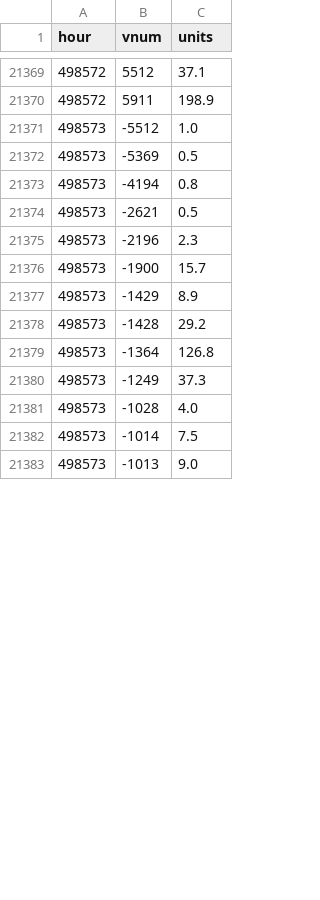
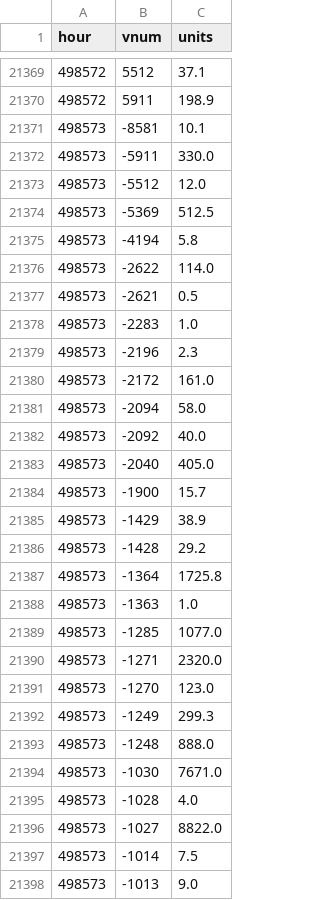
Before and after one commit to SantaCF/nosbazar-tracket, a CSV file: data/flow.csv, drawn as a sheet; only a part is shown, gaps mark what is left out; the diff covers the shown part only.

```diff
--- a/data/flow.csv
+++ b/data/flow.csv
@@ -21370,13 +21370,28 @@ hour,vnum,units
 498572,5911,198.9
-498573,-5512,1.0
-498573,-5369,0.5
-498573,-4194,0.8
+498573,-8581,10.1
+498573,-5911,330.0
+498573,-5512,12.0
+498573,-5369,512.5
+498573,-4194,5.8
+498573,-2622,114.0
 498573,-2621,0.5
+498573,-2283,1.0
 498573,-2196,2.3
+498573,-2172,161.0
+498573,-2094,58.0
+498573,-2092,40.0
+498573,-2040,405.0
 498573,-1900,15.7
-498573,-1429,8.9
+498573,-1429,38.9
 498573,-1428,29.2
-498573,-1364,126.8
-498573,-1249,37.3
+498573,-1364,1725.8
+498573,-1363,1.0
+498573,-1285,1077.0
+498573,-1271,2320.0
+498573,-1270,123.0
+498573,-1249,299.3
+498573,-1248,888.0
+498573,-1030,7671.0
 498573,-1028,4.0
+498573,-1027,8822.0
 498573,-1014,7.5
```
Also changed, not shown: 30 added rows and 22 edited cells elsewhere in this file, data/latest.csv, data/pagella.csv, 7 other files.
